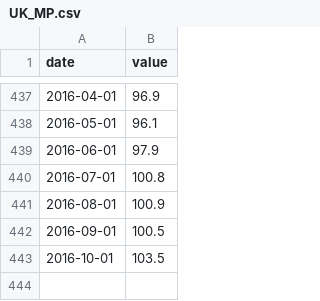
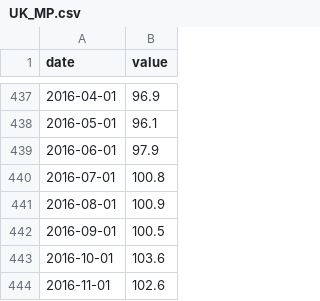
Before and after one commit to aarongilman/Python, a CSV file: IMF_API/data/UK_MP.csv, drawn as a sheet; only a part is shown, gaps mark what is left out.

```diff
--- a/IMF_API/data/UK_MP.csv
+++ b/IMF_API/data/UK_MP.csv
@@ -442,2 +442,3 @@ date,value
 2016-09-01,100.5
-2016-10-01,103.5
+2016-10-01,103.6
+2016-11-01,102.6
```
Also changed, not shown: Macro_Dash/data/gdp_comp.csv, 22 other files.
